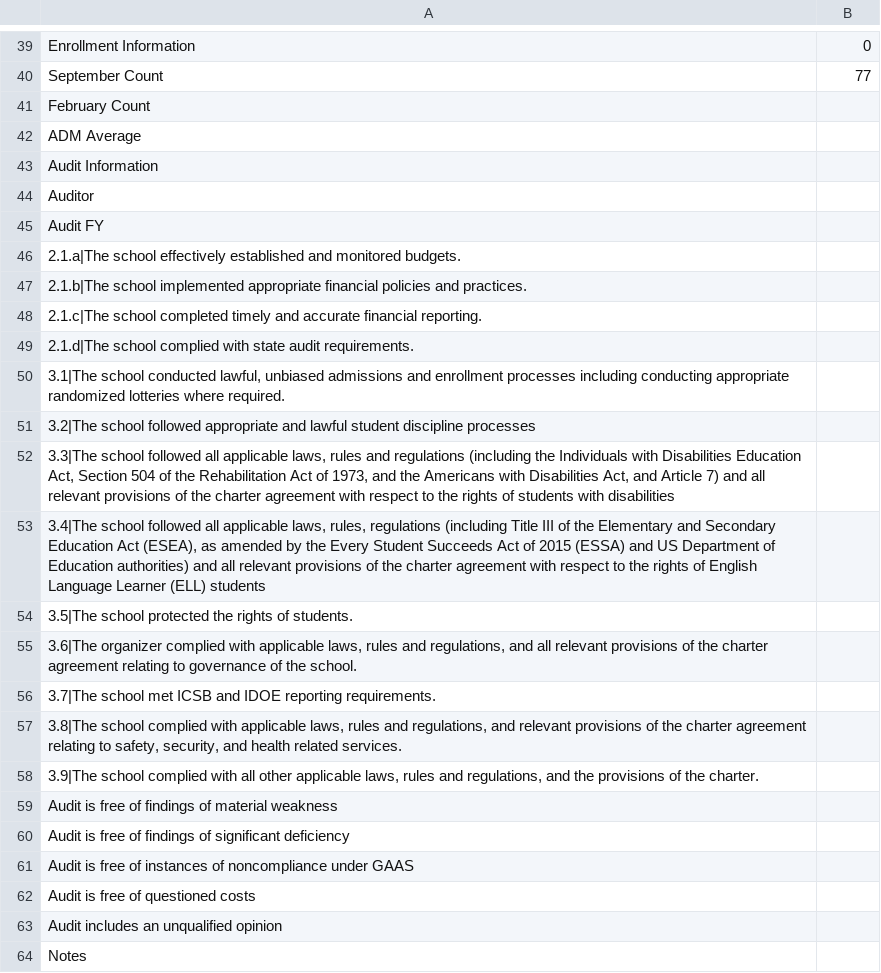
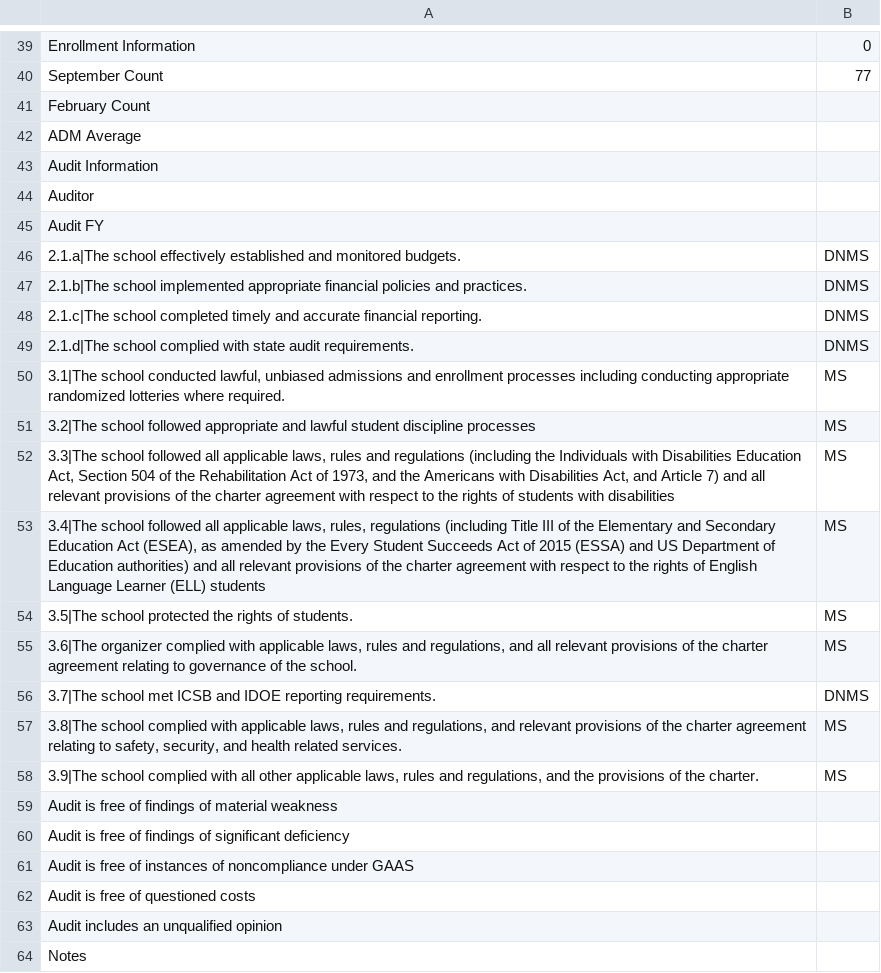
Before and after one commit to jbetley/school-dashboard, a CSV file: data/F-Indy STEAM Academy.csv, drawn as a sheet; only a part is shown, gaps mark what is left out.

```diff
--- a/data/F-Indy STEAM Academy.csv
+++ b/data/F-Indy STEAM Academy.csv
@@ -45,15 +45,15 @@ Auditor,
 Audit FY,
-2.1.a|The school effectively established and monitored budgets.,
-2.1.b|The school implemented appropriate financial policies and practices.,
-2.1.c|The school completed timely and accurate financial reporting.,
-2.1.d|The school complied with state audit requirements.,
-"3.1|The school conducted lawful, unbiased admissions and enrollment processes including conducting appropriate randomized lotteries where required.",
-3.2|The school followed appropriate and lawful student discipline processes,
-"3.3|The school followed all applicable laws, rules and regulations (including the Individuals with Disabilities Education Act, Section 504 of the Rehabilitation Act of 1973, and the Americans with Disabilities Act, and Article 7) and all relevant provisions of the charter agreement with respect to the rights of students with disabilities",
-"3.4|The school followed all applicable laws, rules, regulations (including Title III of the Elementary and Secondary Education Act (ESEA), as amended by the Every Student Succeeds Act of 2015 (ESSA) and US Department of Education authorities) and all relevant provisions of the charter agreement with respect to the rights of English Language Learner (ELL) students",
-3.5|The school protected the rights of students.,
-"3.6|The organizer complied with applicable laws, rules and regulations, and all relevant provisions of the charter agreement relating to governance of the school.",
-3.7|The school met ICSB and IDOE reporting requirements.,
-"3.8|The school complied with applicable laws, rules and regulations, and relevant provisions of the charter agreement relating to safety, security, and health related services.",
-"3.9|The school complied with all other applicable laws, rules and regulations, and the provisions of the charter.",
+2.1.a|The school effectively established and monitored budgets.,DNMS
+2.1.b|The school implemented appropriate financial policies and practices.,DNMS
+2.1.c|The school completed timely and accurate financial reporting.,DNMS
+2.1.d|The school complied with state audit requirements.,DNMS
+"3.1|The school conducted lawful, unbiased admissions and enrollment processes including conducting appropriate randomized lotteries where required.",MS
+3.2|The school followed appropriate and lawful student discipline processes,MS
+"3.3|The school followed all applicable laws, rules and regulations (including the Individuals with Disabilities Education Act, Section 504 of the Rehabilitation Act of 1973, and the Americans with Disabilities Act, and Article 7) and all relevant provisions of the charter agreement with respect to the rights of students with disabilities",MS
+"3.4|The school followed all applicable laws, rules, regulations (including Title III of the Elementary and Secondary Education Act (ESEA), as amended by the Every Student Succeeds Act of 2015 (ESSA) and US Department of Education authorities) and all relevant provisions of the charter agreement with respect to the rights of English Language Learner (ELL) students",MS
+3.5|The school protected the rights of students.,MS
+"3.6|The organizer complied with applicable laws, rules and regulations, and all relevant provisions of the charter agreement relating to governance of the school.",MS
+3.7|The school met ICSB and IDOE reporting requirements.,DNMS
+"3.8|The school complied with applicable laws, rules and regulations, and relevant provisions of the charter agreement relating to safety, security, and health related services.",MS
+"3.9|The school complied with all other applicable laws, rules and regulations, and the provisions of the charter.",MS
 Audit is free of findings of material weakness,
```
Also changed, not shown: data/F-Christel House Academy South.csv, data/F-Christel House Academy West.csv, 33 other files.
